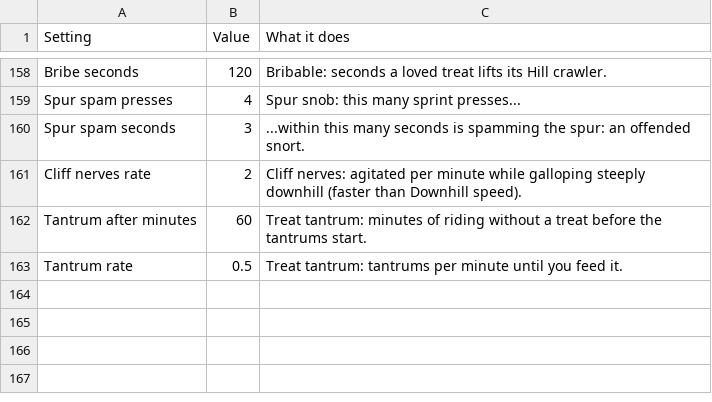
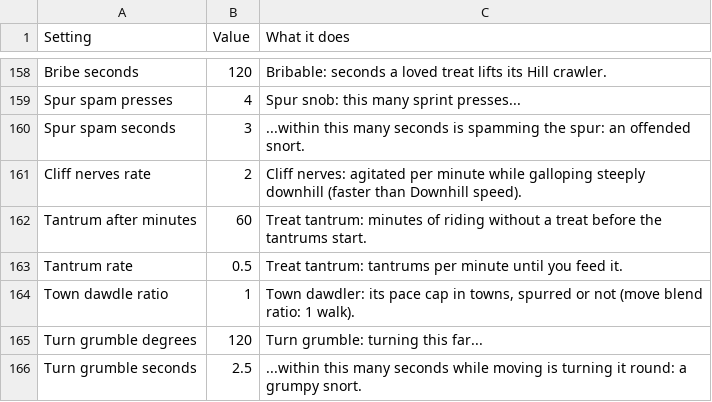
Before and after one commit to Navod-Madushanka/Horse_Personality_mod_RDR2, a CSV file: data/sheet-export/Behavior.csv, drawn as a sheet; only a part is shown, gaps mark what is left out; the diff names each change by its address in the sheet, - before the commit and + after, or states it on an @@ line.

```diff
--- a/data/sheet-export/Behavior.csv
+++ b/data/sheet-export/Behavior.csv
+row 164: Town dawdle ratio | 1 | Town dawdler: its pace cap in towns, spurred or not (move blend ratio: 1 walk).
+row 165: Turn grumble degrees | 120 | Turn grumble: turning this far...
+row 166: Turn grumble seconds | 2.5 | ...within this many seconds while moving is turning it round: a grumpy snort.
```
Also changed, not shown: data/sheet-export/Coats.csv, 11 other files.
